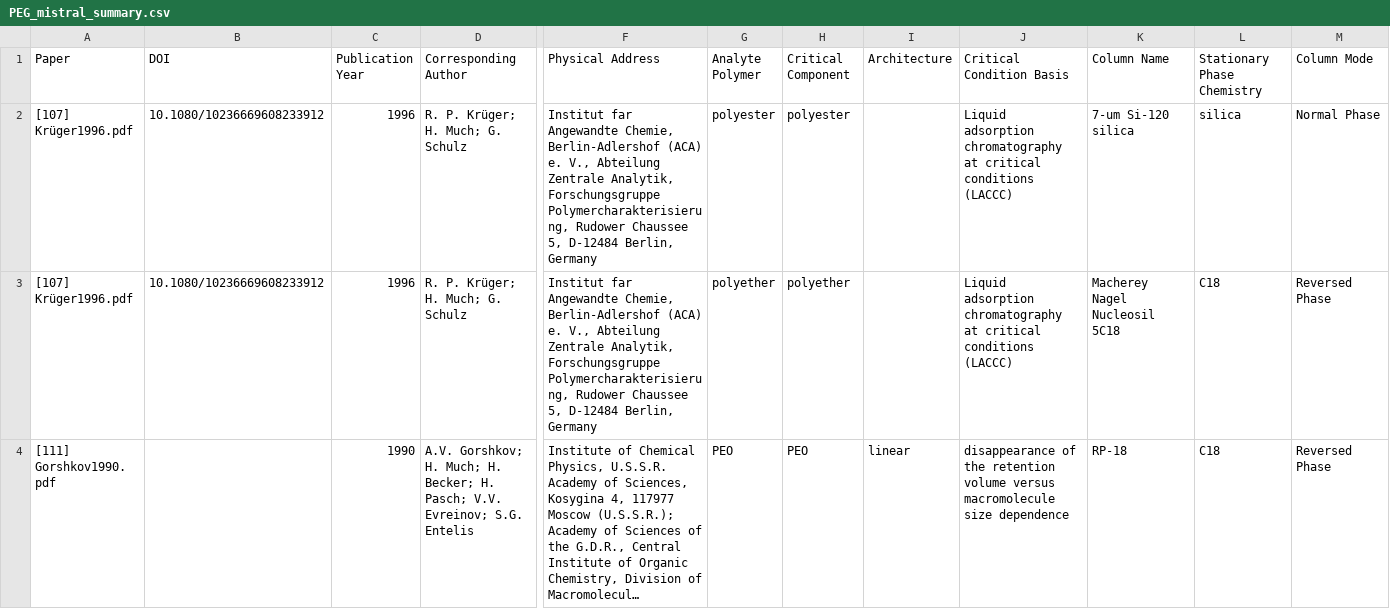
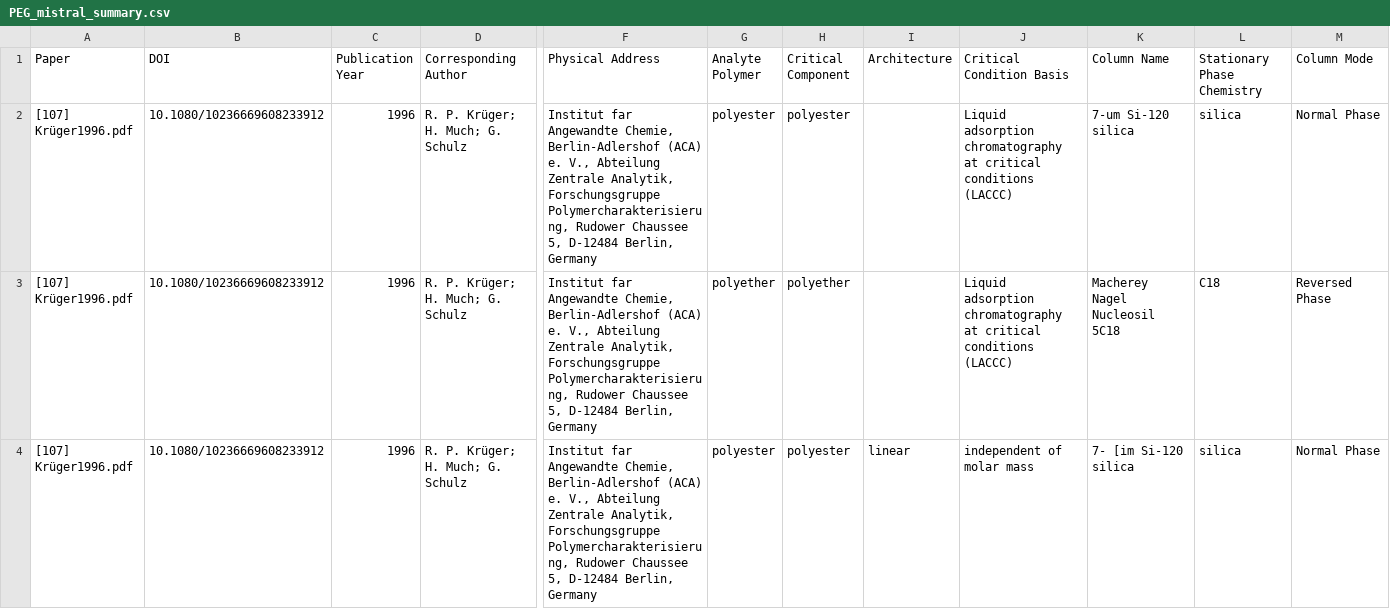
Before and after one commit to wmarizane/paper-extraction-pipeline, a CSV file: results/PEG_mistral_summary.csv, drawn as a sheet; only a part is shown, gaps mark what is left out; the shorter side is filled out with more unchanged rows; long unchanged cells end in …; rows hold the shown columns only; the diff covers the shown part only; the diff names each change by its address in the sheet, - before the commit and + after, or states it on an @@ line.

```diff
--- a/results/PEG_mistral_summary.csv
+++ b/results/PEG_mistral_summary.csv
+row 4: [107] Krüger1996.pdf | 10.1080/10236669608233912 | 1996 | R. P. Krüger; H. Much; G. Schulz | Institut far Angewandte Chemie, Berlin-Adlershof (ACA) e. V., Abteilung Zentrale Analytik, Forschungsgruppe Polymercharakterisierung, Rudower Chaussee 5, D-12484 Berlin, Germany | polyester | polyester | linear | independent of molar mass | 7- [im Si-120 silica | silica | Normal Phase
```
Also changed, not shown: 1 added row and 1 removed row elsewhere in this file, results/PEG_qwen_summary.csv, results/PPO_consensus_summary.csv, 25 other files.
